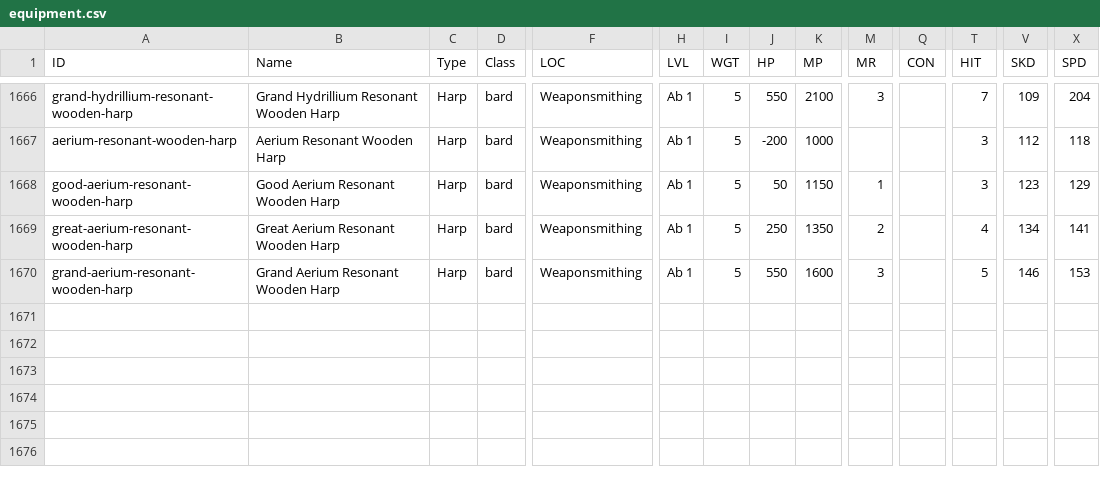
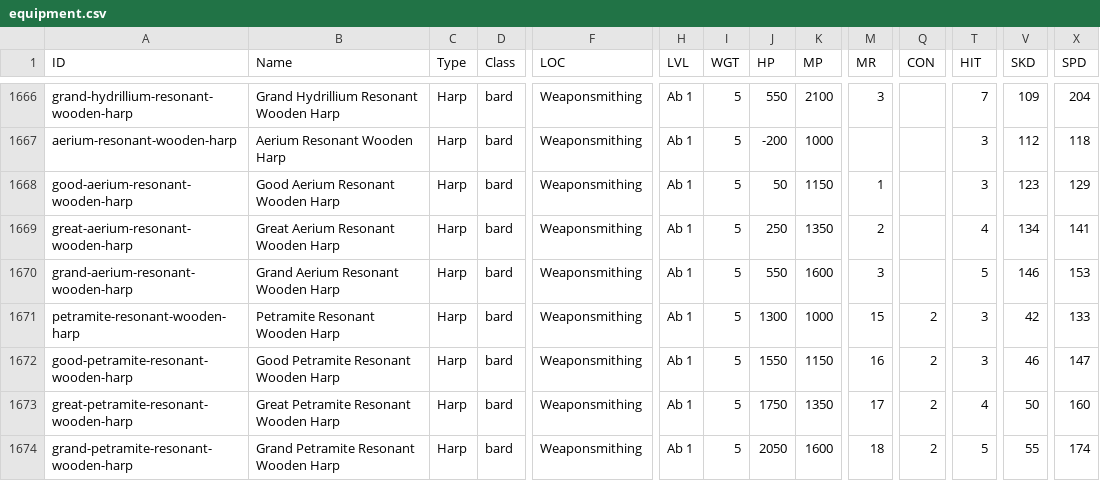
Before and after one commit to unora-project/unora-wiki, a CSV file: data-source/items/equipment.csv, drawn as a sheet; only a part is shown, gaps mark what is left out; rows hold the shown columns only; the diff names each change by its address in the sheet, - before the commit and + after, or states it on an @@ line.

Commit message:
chore(data): update items via editor (4 added, 0 changed, 0 removed)
Co-Authored-By: True <true@unora.local>

```diff
--- a/data-source/items/equipment.csv
+++ b/data-source/items/equipment.csv
+row 1671: petramite-resonant-wooden-harp | Petramite Resonant Wooden Harp | Harp | bard | Weaponsmithing | Ab 1 | 5 | 1300 | 1000 | 15 | 2 | 3 | 42 | 133
+row 1672: good-petramite-resonant-wooden-harp | Good Petramite Resonant Wooden Harp | Harp | bard | Weaponsmithing | Ab 1 | 5 | 1550 | 1150 | 16 | 2 | 3 | 46 | 147
+row 1673: great-petramite-resonant-wooden-harp | Great Petramite Resonant Wooden Harp | Harp | bard | Weaponsmithing | Ab 1 | 5 | 1750 | 1350 | 17 | 2 | 4 | 50 | 160
+row 1674: grand-petramite-resonant-wooden-harp | Grand Petramite Resonant Wooden Harp | Harp | bard | Weaponsmithing | Ab 1 | 5 | 2050 | 1600 | 18 | 2 | 5 | 55 | 174
```
